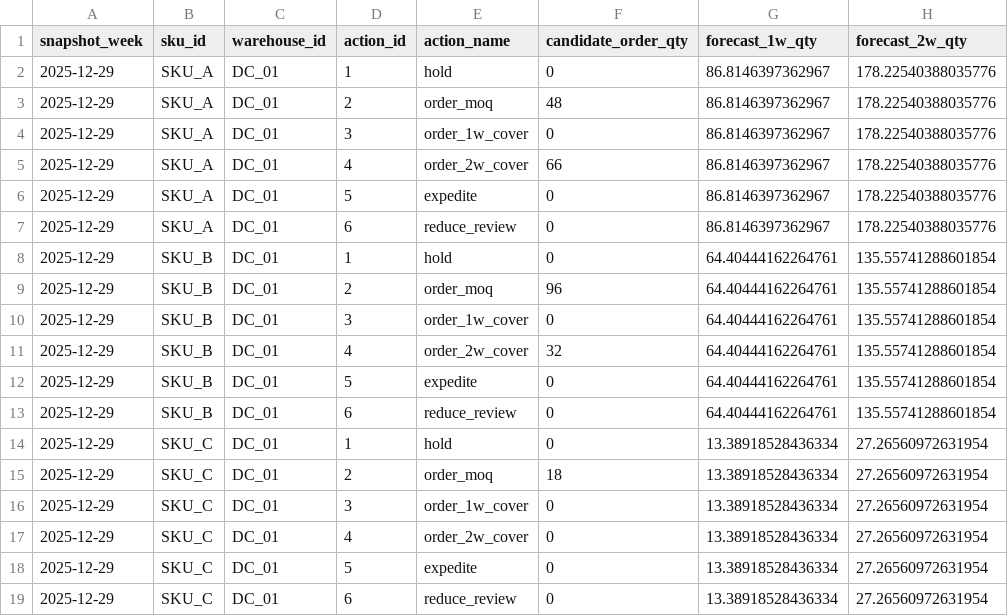
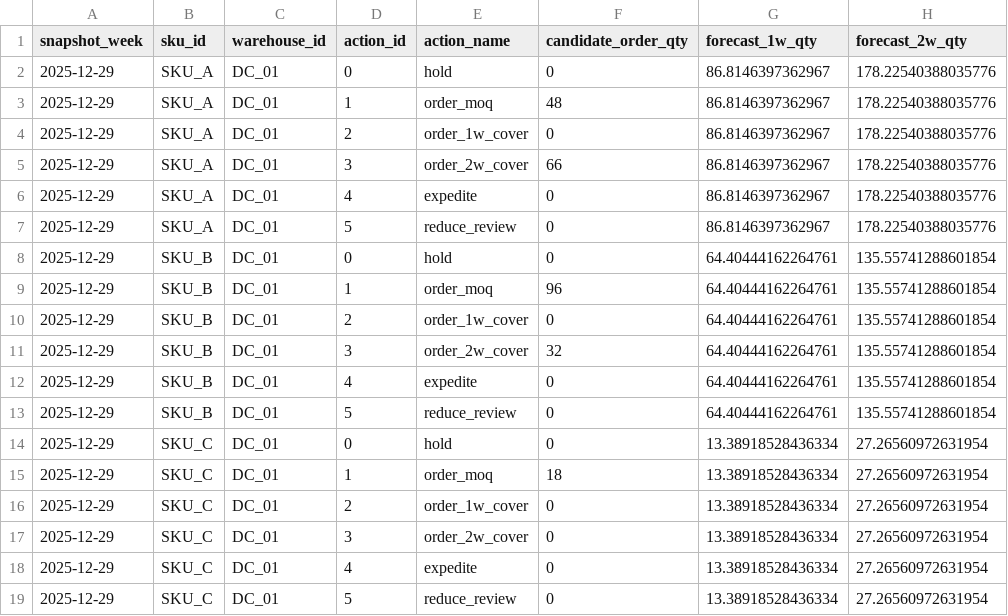
Before and after one commit to gibsifnger/model3_product_replenishment_decision_pipeline, a CSV file: data/output/05_candidate_orders.csv, drawn as a sheet; only a part is shown; the diff names each change by its address in the sheet, - before the commit and + after, or states it on an @@ line.

```diff
--- a/data/output/05_candidate_orders.csv
+++ b/data/output/05_candidate_orders.csv
-D2 (action_id): 1
+D2 (action_id): 0
-D3 (action_id): 2
+D3 (action_id): 1
-D4 (action_id): 3
+D4 (action_id): 2
-D5 (action_id): 4
+D5 (action_id): 3
-D6 (action_id): 5
+D6 (action_id): 4
-D7 (action_id): 6
+D7 (action_id): 5
-D8 (action_id): 1
+D8 (action_id): 0
-D9 (action_id): 2
+D9 (action_id): 1
-D10 (action_id): 3
+D10 (action_id): 2
-D11 (action_id): 4
+D11 (action_id): 3
-D12 (action_id): 5
+D12 (action_id): 4
-D13 (action_id): 6
+D13 (action_id): 5
-D14 (action_id): 1
+D14 (action_id): 0
-D15 (action_id): 2
+D15 (action_id): 1
-D16 (action_id): 3
+D16 (action_id): 2
-D17 (action_id): 4
+D17 (action_id): 3
-D18 (action_id): 5
+D18 (action_id): 4
-D19 (action_id): 6
+D19 (action_id): 5
```
Also changed, not shown: data/output/06_gate_result.csv, data/output/07_final_decision.csv, 11 other files.
